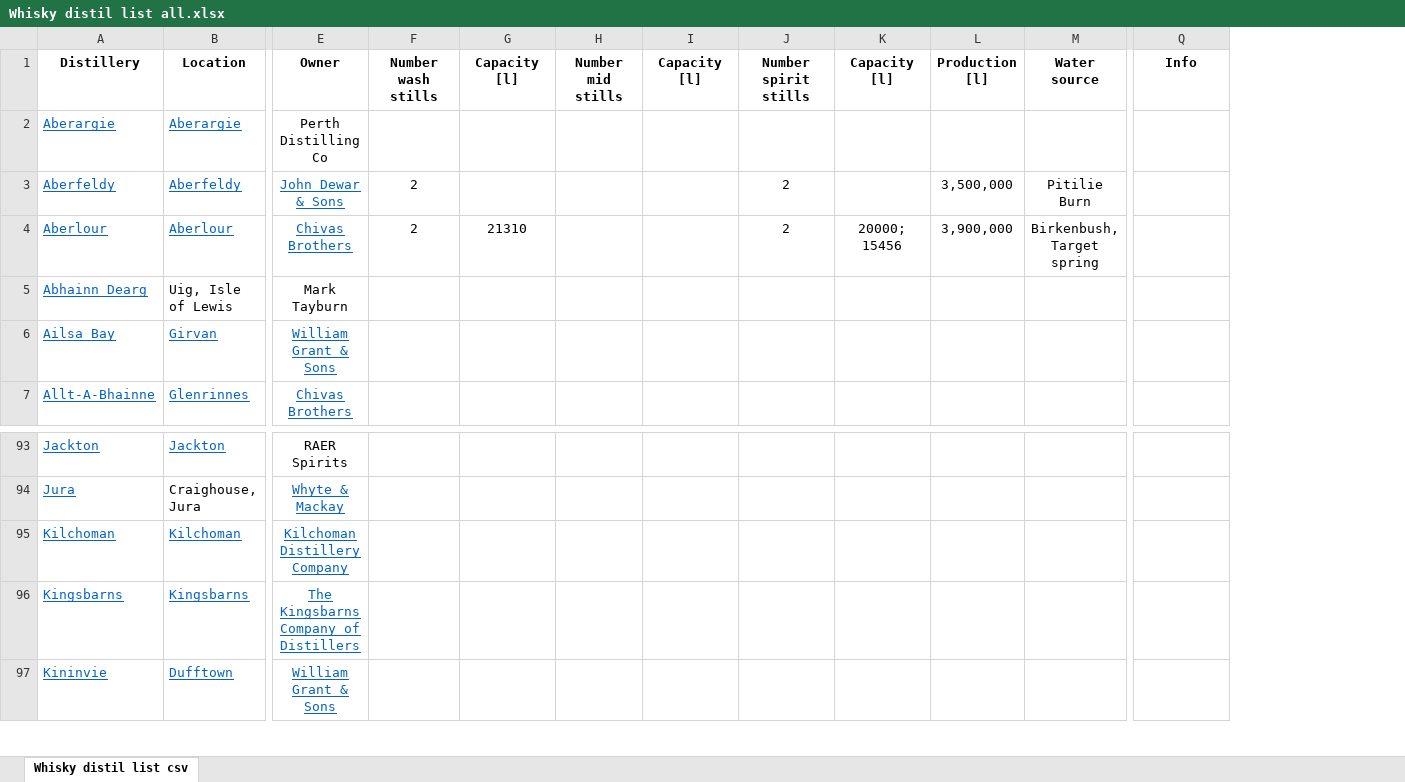
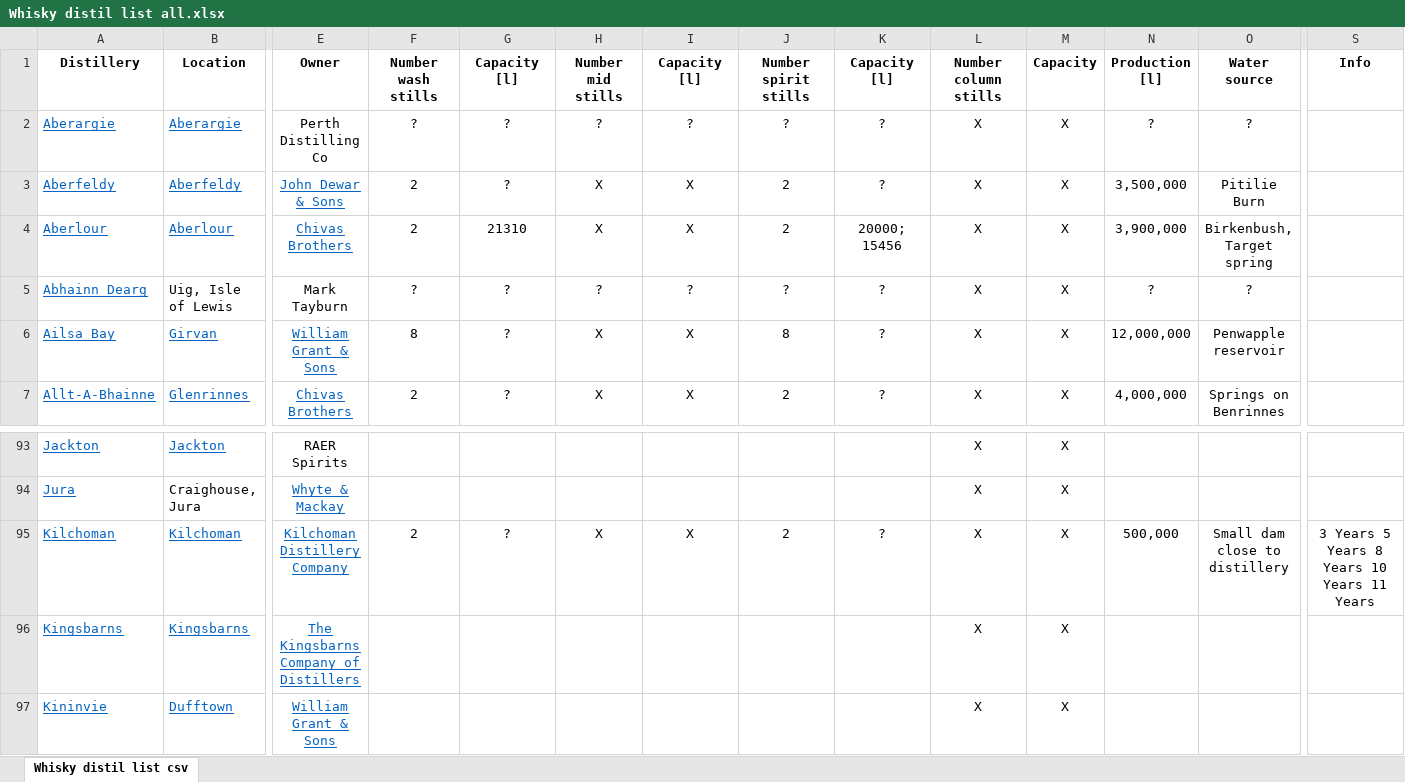
Before and after one commit to pauldim/MADTV, an Excel workbook: tvtower-real-2024-12.export/Whisky distil list all.xlsx, sheet Whisky distil list csv, drawn as a sheet; only a part is shown, gaps mark what is left out; values as stored, in another font and other column widths than the file's, no borders; addresses are those after the commit; the diff covers the shown part only; the diff names each change by its address in the sheet, - before the commit and + after, or states it on an @@ line.

```diff
--- a/tvtower-real-2024-12.export/Whisky distil list all.xlsx (sheet Whisky distil list csv)
+++ b/tvtower-real-2024-12.export/Whisky distil list all.xlsx (sheet Whisky distil list csv)
+column L (Number column stills), rows 2-7: all X; rows 93-97: all X
+column M (Capacity), rows 2-7: all X; rows 93-97: all X
-F2 (Number wash stills): (empty)
+F2 (Number wash stills): ?
-G2:G3 (Capacity [l]): (empty)
+G2:G3 (Capacity [l]): ?
-H2 (Number mid stills): (empty)
+H2 (Number mid stills): ?
-I2 (Capacity [l]): (empty)
+I2 (Capacity [l]): ?
-J2 (Number spirit stills): (empty)
+J2 (Number spirit stills): ?
-K2:K3 (Capacity [l]): (empty)
+K2:K3 (Capacity [l]): ?
-N2 (Production [l]): (empty)
+N2 (Production [l]): ?
-O2 (Water source): (empty)
+O2 (Water source): ?
-H3:H4 (Number mid stills): (empty)
+H3:H4 (Number mid stills): X
-I3:I4 (Capacity [l]): (empty)
+I3:I4 (Capacity [l]): X
-F5 (Number wash stills): (empty)
+F5 (Number wash stills): ?
-G5:G7 (Capacity [l]): (empty)
+G5:G7 (Capacity [l]): ?
-H5 (Number mid stills): (empty)
+H5 (Number mid stills): ?
-I5 (Capacity [l]): (empty)
+I5 (Capacity [l]): ?
-J5 (Number spirit stills): (empty)
+J5 (Number spirit stills): ?
-K5:K7 (Capacity [l]): (empty)
+K5:K7 (Capacity [l]): ?
-N5 (Production [l]): (empty)
+N5 (Production [l]): ?
-O5 (Water source): (empty)
+O5 (Water source): ?
-F6 (Number wash stills): (empty)
+F6 (Number wash stills): 8
-H6:H7 (Number mid stills): (empty)
+H6:H7 (Number mid stills): X
-I6:I7 (Capacity [l]): (empty)
+I6:I7 (Capacity [l]): X
-J6 (Number spirit stills): (empty)
+J6 (Number spirit stills): 8
-N6 (Production [l]): (empty)
+N6 (Production [l]): 12,000,000
-O6 (Water source): (empty)
+O6 (Water source): Penwapple reservoir
-F7 (Number wash stills): (empty)
+F7 (Number wash stills): 2
-J7 (Number spirit stills): (empty)
+J7 (Number spirit stills): 2
-N7 (Production [l]): (empty)
+N7 (Production [l]): 4,000,000
-O7 (Water source): (empty)
+O7 (Water source): Springs on Benrinnes
-F95 (Number wash stills): (empty)
+F95 (Number wash stills): 2
-G95 (Capacity [l]): (empty)
+G95 (Capacity [l]): ?
-H95 (Number mid stills): (empty)
+H95 (Number mid stills): X
-I95 (Capacity [l]): (empty)
+I95 (Capacity [l]): X
-J95 (Number spirit stills): (empty)
+J95 (Number spirit stills): 2
-K95 (Capacity [l]): (empty)
+K95 (Capacity [l]): ?
-N95 (Production [l]): (empty)
+N95 (Production [l]): 500,000
-O95 (Water source): (empty)
+O95 (Water source): Small dam close to distillery
-S95 (Info): (empty)
+S95 (Info): 3 Years 5 Years 8 Years 10 Years 11 Years
```
Also changed, not shown: 375 edited cells elsewhere in this sheet, IMG programmes.xlsx, 48 other files.
